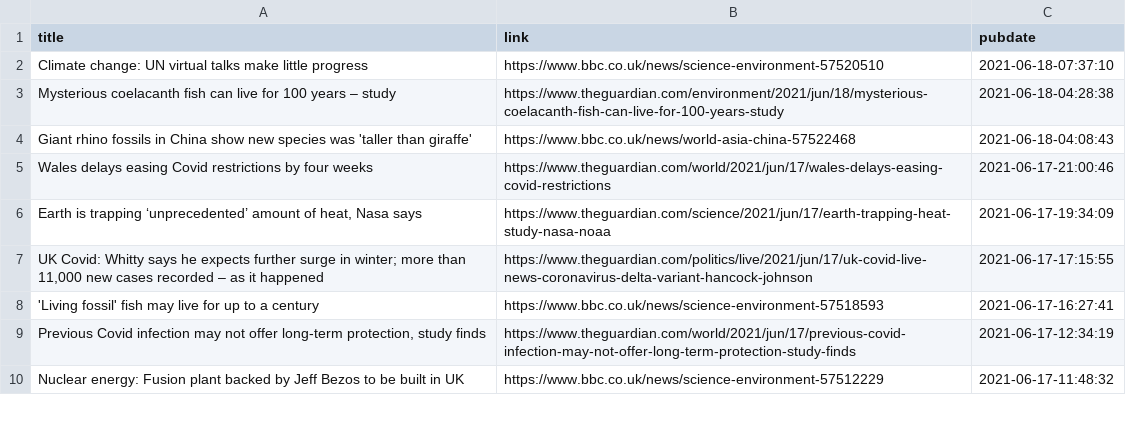
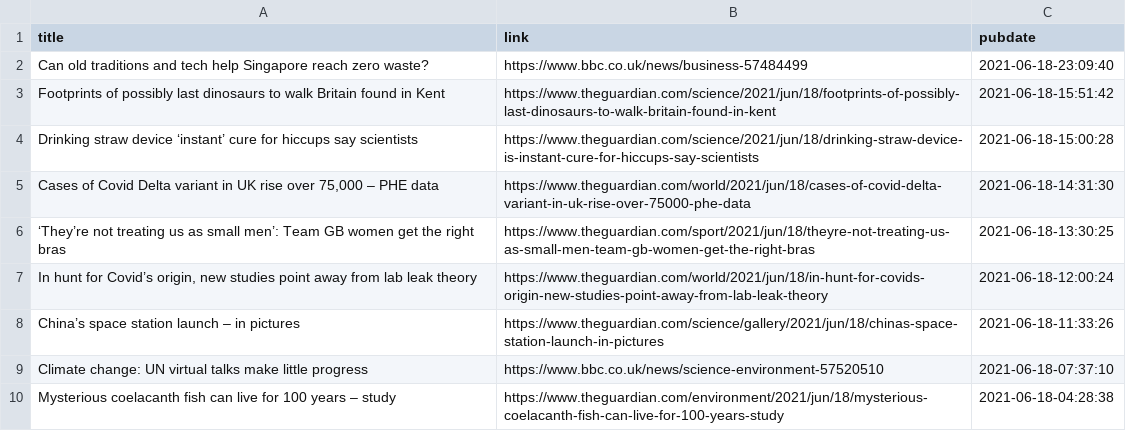
Before and after one commit to jrdmb/ghatest, a CSV file: gscience.csv, drawn as a sheet; only a part is shown; the shorter side is filled out with more unchanged rows.

```diff
--- a/gscience.csv
+++ b/gscience.csv
@@ -1,2 +1,9 @@
 title,link,pubdate
+Can old traditions and tech help Singapore reach zero waste?,https://www.bbc.co.uk/news/business-57484499,2021-06-18-23:09:40
+Footprints of possibly last dinosaurs to walk Britain found in Kent,https://www.theguardian.com/science/2021/jun/18/footprints-of-possibly-last-dinosaurs-to-walk-britain-found-in-kent,2021-06-18-15:51:42
+Drinking straw device ‘instant’ cure for hiccups say scientists,https://www.theguardian.com/science/2021/jun/18/drinking-straw-device-is-instant-cure-for-hiccups-say-scientists,2021-06-18-15:00:28
+"Cases of Covid Delta variant in UK rise over 75,000 – PHE data",https://www.theguardian.com/world/2021/jun/18/cases-of-covid-delta-variant-in-uk-rise-over-75000-phe-data,2021-06-18-14:31:30
+‘They’re not treating us as small men’: Team GB women get the right bras,https://www.theguardian.com/sport/2021/jun/18/theyre-not-treating-us-as-small-men-team-gb-women-get-the-right-bras,2021-06-18-13:30:25
+"In hunt for Covid’s origin, new studies point away from lab leak theory",https://www.theguardian.com/world/2021/jun/18/in-hunt-for-covids-origin-new-studies-point-away-from-lab-leak-theory,2021-06-18-12:00:24
+China’s space station launch – in pictures,https://www.theguardian.com/science/gallery/2021/jun/18/chinas-space-station-launch-in-pictures,2021-06-18-11:33:26
 Climate change: UN virtual talks make little progress,https://www.bbc.co.uk/news/science-environment-57520510,2021-06-18-07:37:10
```
Also changed, not shown: 1 other file.
